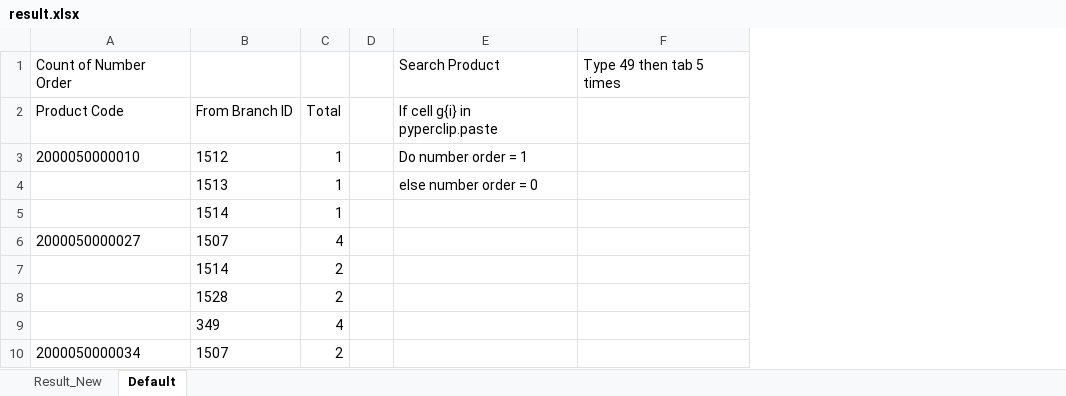
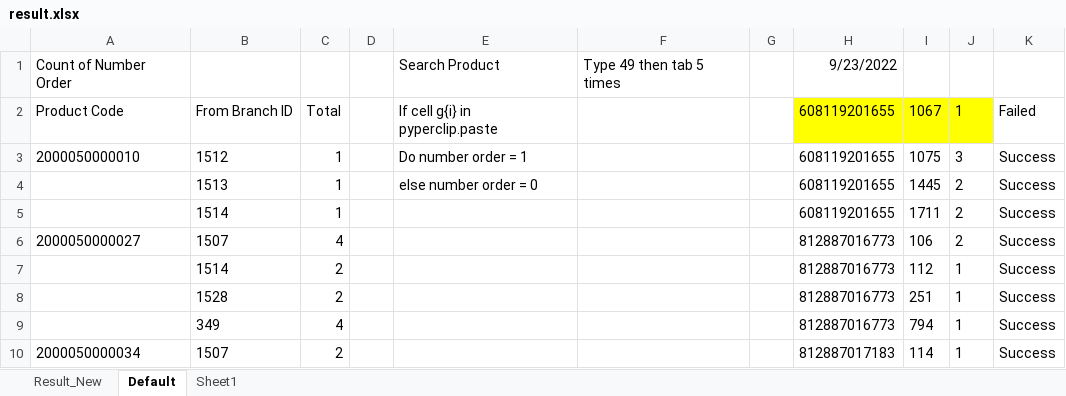
Before and after one commit to famasf1/my-work-python-script, an Excel workbook: rotate/result.xlsx, sheet Default, drawn as a sheet; only a part is shown; values as stored, in another font and other column widths than the file's, no borders; the diff names each change by its address in the sheet, - before the commit and + after, or states it on an @@ line.

```diff
--- a/rotate/result.xlsx (sheet Default)
+++ b/rotate/result.xlsx (sheet Default)
+sheet tab: Sheet1
+column G, empty
+column H, rows 1-10: 9/23/2022 | 608119201655 | 608119201655 | 608119201655 | 608119201655 | 812887016773 | 812887016773 | 812887016773 | 812887016773 | 812887017183
+column I, rows 2-10: 1067 | 1075 | 1445 | 1711 | 106 | 112 | 251 | 794 | 114
+column J, rows 2-10: 1 | 3 | 2 | 2 | 2 | 1 | 1 | 1 | 1
+column K, rows 2-10: Failed | Success | Success | Success | Success | Success | Success | Success | Success
```
Also changed, not shown: sheet Result_New, Docref/bitly+ready.xlsx, bitly+ready.xlsx, 8 other files.
